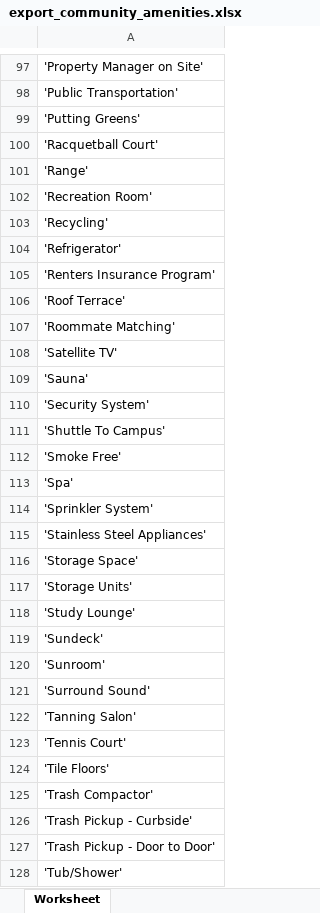
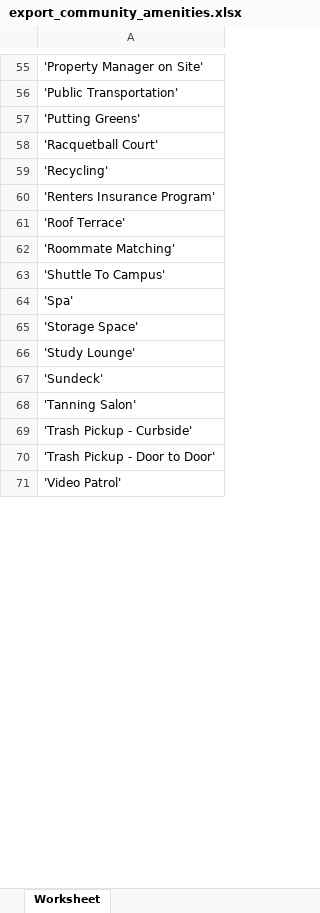
Before and after one commit to tempdinc/doodle-parsing, an Excel workbook: src/export_community_amenities.xlsx, sheet Worksheet, drawn as a sheet; only a part is shown, gaps mark what is left out; the shorter side is filled out with more unchanged rows; values as stored, in another font and other column widths than the file's, no borders; removed rows and columns are numbered as before the commit, all else as after; the diff covers the shown part only; the diff names each change by its address in the sheet, - before the commit and + after, or states it on an @@ line.

```diff
--- a/src/export_community_amenities.xlsx (sheet Worksheet)
+++ b/src/export_community_amenities.xlsx (sheet Worksheet)
-row 101: 'Range'
-row 102: 'Recreation Room'
-row 104: 'Refrigerator'
-row 108: 'Satellite TV'
-row 109: 'Sauna'
-row 110: 'Security System'
-row 112: 'Smoke Free'
-row 114: 'Sprinkler System'
-row 115: 'Stainless Steel Appliances'
-row 117: 'Storage Units'
-row 120: 'Sunroom'
-row 121: 'Surround Sound'
-row 123: 'Tennis Court'
-row 124: 'Tile Floors'
-row 125: 'Trash Compactor'
-row 128: 'Tub/Shower'
```
Also changed, not shown: 3 added rows, 52 removed rows and 14 edited cells elsewhere in this sheet, src/export_apartment_amenities.xlsx, 11 other files.
